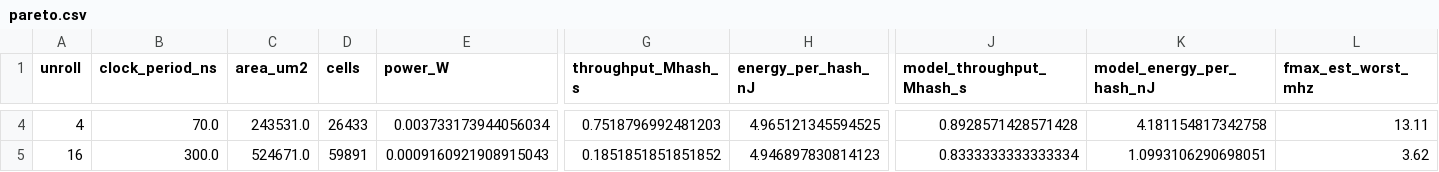
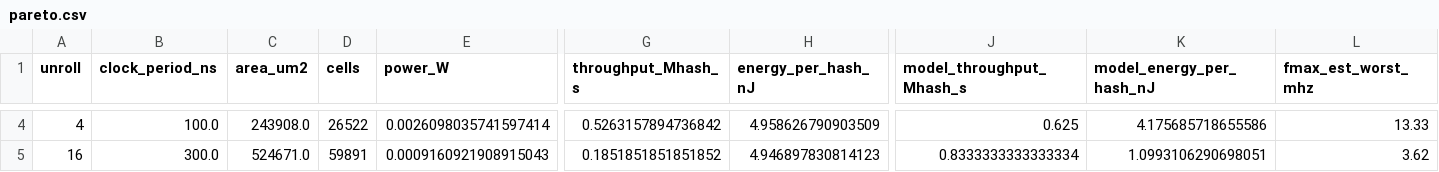
Before and after one commit to chijindumu/hash_pareto, a CSV file: submission/ISSCC27/submitted_notebooks/hashpareto/data/pareto.csv, drawn as a sheet; only a part is shown, gaps mark what is left out; the diff covers the shown part only; the diff names each change by its address in the sheet, - before the commit and + after, or states it on an @@ line.

```diff
--- a/submission/ISSCC27/submitted_notebooks/hashpareto/data/pareto.csv
+++ b/submission/ISSCC27/submitted_notebooks/hashpareto/data/pareto.csv
-B4 (clock_period_ns): 70.0
+B4 (clock_period_ns): 100.0
-C4 (area_um2): 243531.0
+C4 (area_um2): 243908.0
-D4 (cells): 26433
+D4 (cells): 26522
-E4 (power_W): 0.003733173944056034
+E4 (power_W): 0.0026098035741597414
-G4 (throughput_Mhash_s): 0.7518796992481203
+G4 (throughput_Mhash_s): 0.5263157894736842
-H4 (energy_per_hash_nJ): 4.965121345594525
+H4 (energy_per_hash_nJ): 4.958626790903509
-J4 (model_throughput_Mhash_s): 0.8928571428571428
+J4 (model_throughput_Mhash_s): 0.625
-K4 (model_energy_per_hash_nJ): 4.181154817342758
+K4 (model_energy_per_hash_nJ): 4.175685718655586
-L4 (fmax_est_worst_mhz): 13.11
+L4 (fmax_est_worst_mhz): 13.33
```
Also changed, not shown: 24 edited cells elsewhere in this file, results/pareto.csv, 25 other files.
